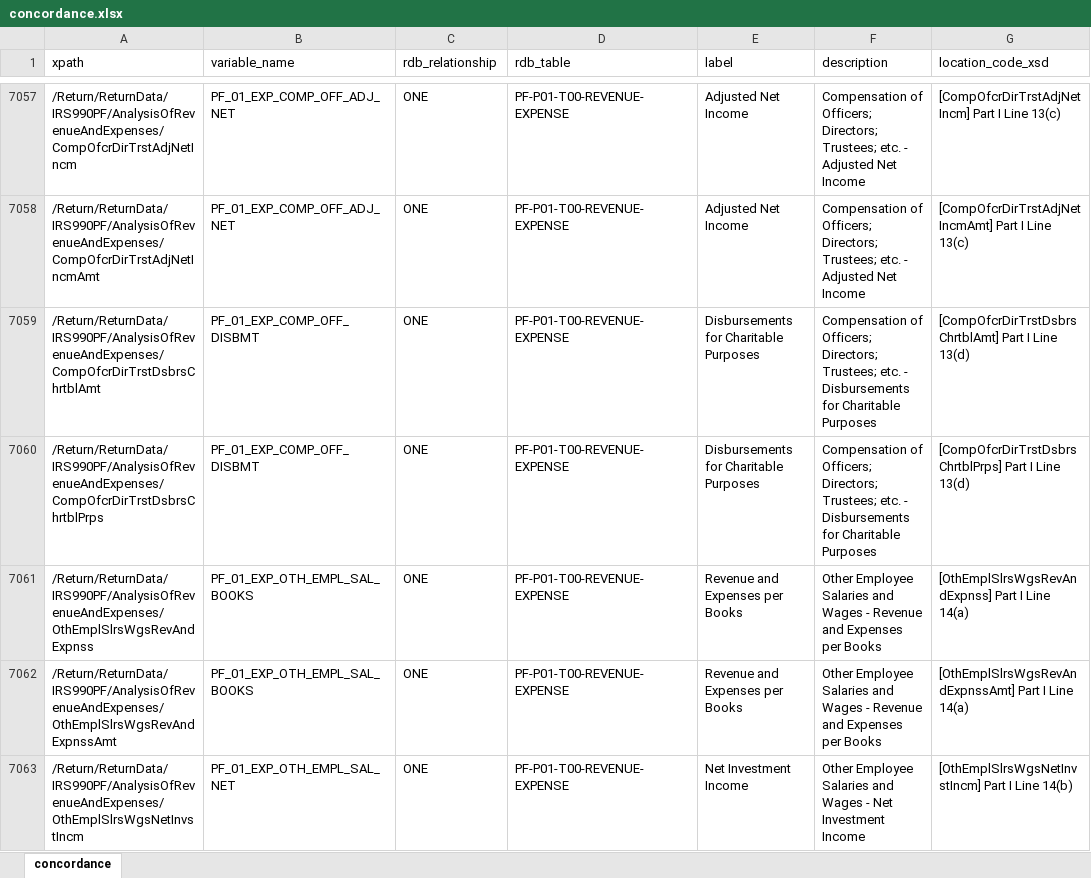
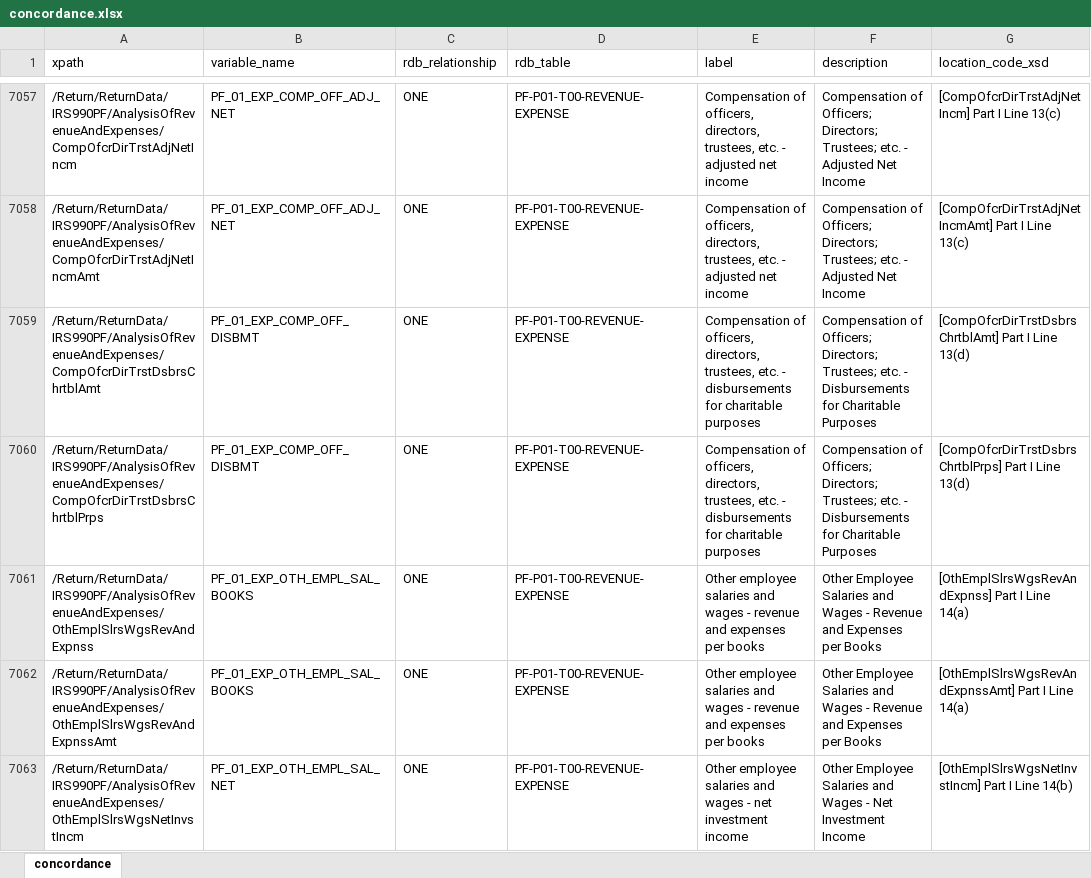
Before and after one commit to Nonprofit-Open-Data-Collective/concordance990, an Excel workbook: concordance.xlsx, sheet concordance, drawn as a sheet; only a part is shown, gaps mark what is left out; values as stored, in another font and other column widths than the file's, no borders; the diff covers the shown part only; the diff names each change by its address in the sheet, - before the commit and + after, or states it on an @@ line.

```diff
--- a/concordance.xlsx (sheet concordance)
+++ b/concordance.xlsx (sheet concordance)
-E7057:E7058 (label): Adjusted Net Income
+E7057:E7058 (label): Compensation of officers, directors, trustees, etc. - adjusted net income
-E7059:E7060 (label): Disbursements for Charitable Purposes
+E7059:E7060 (label): Compensation of officers, directors, trustees, etc. - disbursements for charitable purposes
-E7061:E7062 (label): Revenue and Expenses per Books
+E7061:E7062 (label): Other employee salaries and wages - revenue and expenses per books
-E7063 (label): Net Investment Income
+E7063 (label): Other employee salaries and wages - net investment income
```
Also changed, not shown: 1035 edited cells elsewhere in this sheet, 20 other files.
